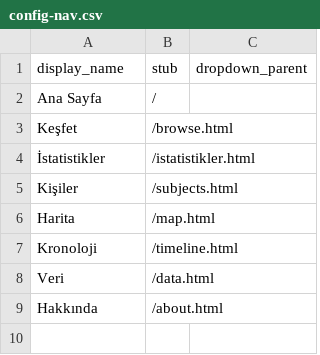
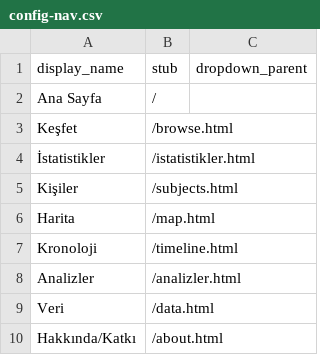
Before and after one commit to DBB-M/dh-atlas-turkiye, a CSV file: _data/config-nav.csv, drawn as a sheet.

Commit message:
Update config-nav.csv

```diff
--- a/_data/config-nav.csv
+++ b/_data/config-nav.csv
@@ -7,3 +7,4 @@ Harita,/map.html,
 Kronoloji,/timeline.html,
+Analizler,/analizler.html
 Veri,/data.html,
-Hakkında,/about.html,
+Hakkında/Katkı,/about.html,
```
